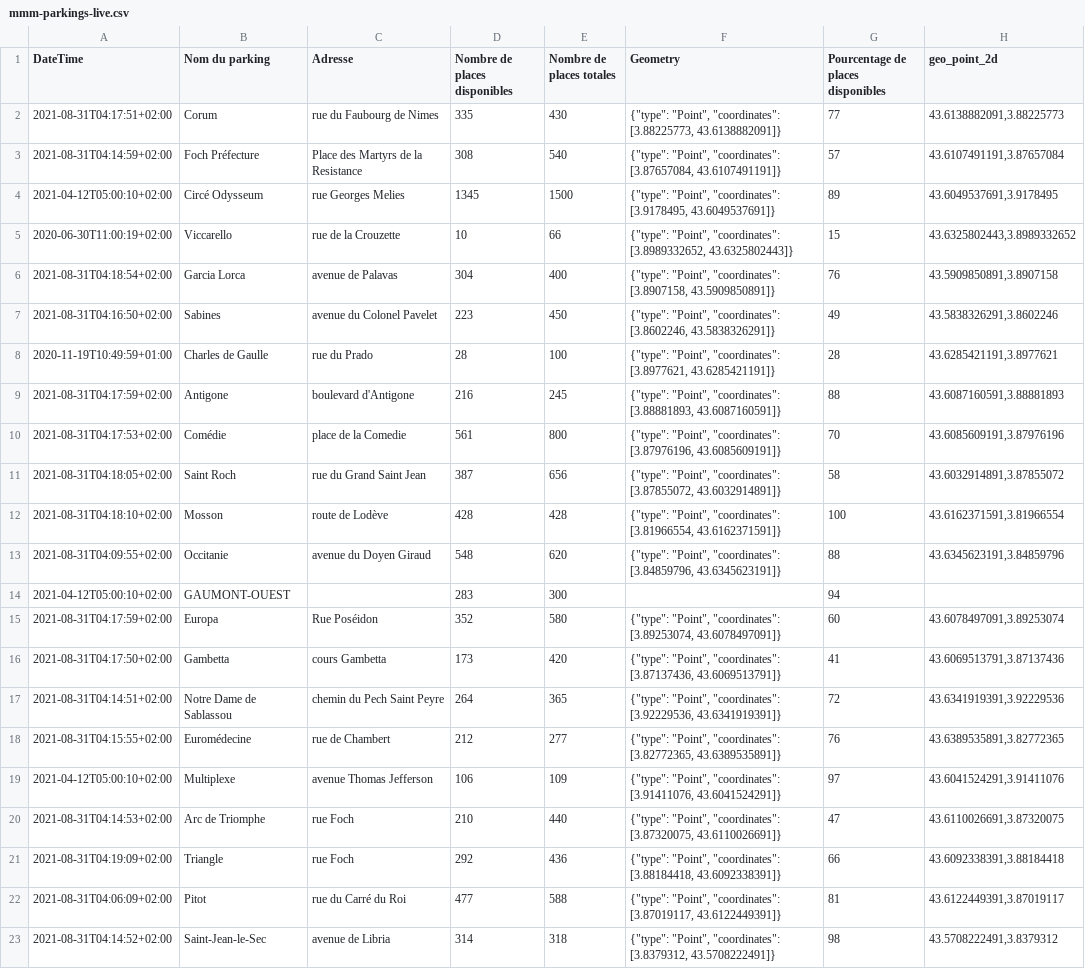
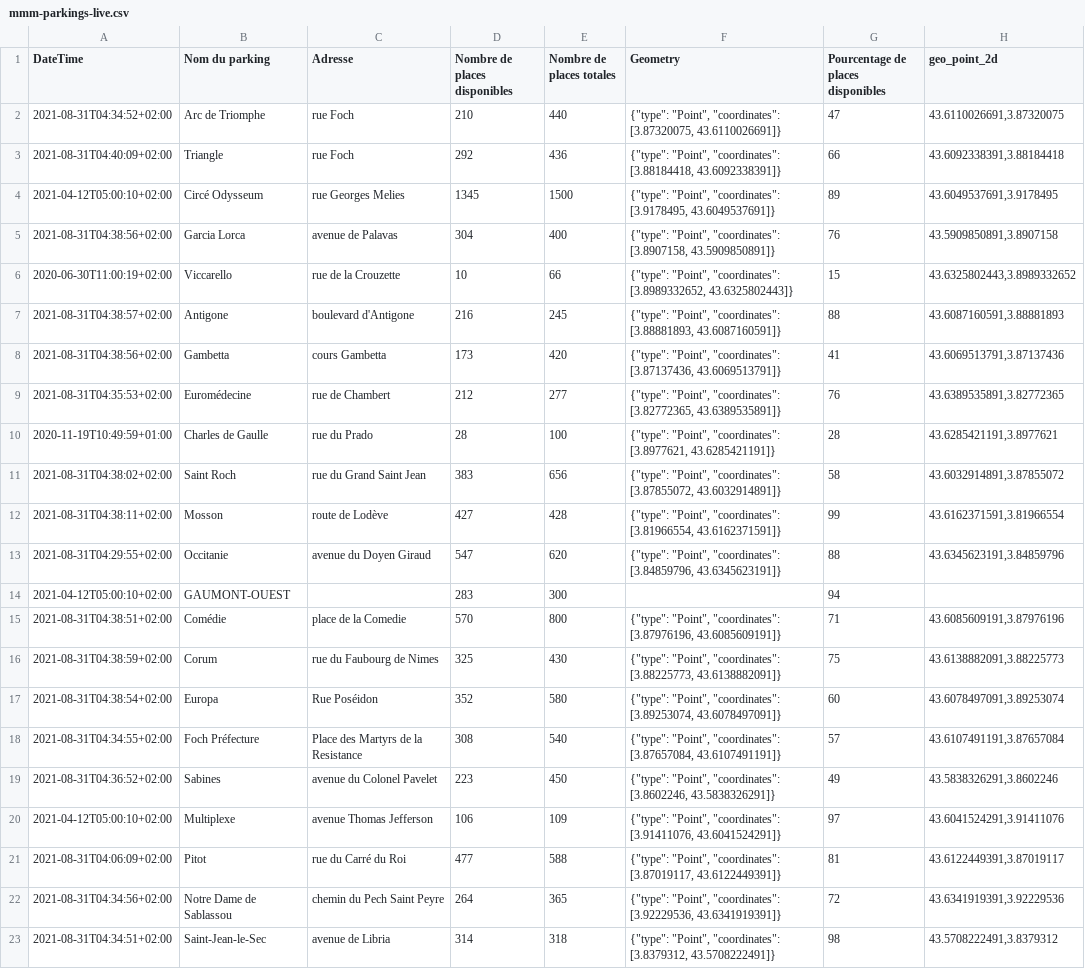
Before and after one commit to benaisc/demo-MMM-parkings, a CSV file: mmm-parkings-live.csv, drawn as a sheet; removed rows and columns are numbered as before the commit, all else as after; the diff names each change by its address in the sheet, - before the commit and + after, or states it on an @@ line.

Commit message:
Flat: latest data (2021-08-31T02:44:35.802Z) {   "date": "2021-08-31T02:44:35.802Z",   "files": [     {       "name": "mmm-parkings-2021.csv",       "deltaBytes": 695,       "source": "https://www.herault-data.fr/explore/dataset/parkingtpsreel_modele0/download/?format=csv&timezone=Europe/Berlin&lang=fr&use_labels_for_header=true&csv_separator=%3B"     },     {       "name": "mmm-parkings-live.csv",       "deltaBytes": -1,       "source": "https://www.herault-data.fr/explore/dataset/parkingtpsreel_modele0/download/?format=csv&timezone=Europe/Berlin&lang=fr&use_labels_for_header=true&csv_separator=%3B"     }   ] }

```diff
--- a/mmm-parkings-live.csv
+++ b/mmm-parkings-live.csv
-row 2: 2021-08-31T04:17:51+02:00 | Corum | rue du Faubourg de Nimes | 335 | 430 | {"type": "Point", "coordinates": [3.88225773, 43.6138882091]} | 77 | 43.6138882091,3.88225773
-row 3: 2021-08-31T04:14:59+02:00 | Foch Préfecture | Place des Martyrs de la Resistance | 308 | 540 | {"type": "Point", "coordinates": [3.87657084, 43.6107491191]} | 57 | 43.6107491191,3.87657084
+row 2: 2021-08-31T04:34:52+02:00 | Arc de Triomphe | rue Foch | 210 | 440 | {"type": "Point", "coordinates": [3.87320075, 43.6110026691]} | 47 | 43.6110026691,3.87320075
+row 3: 2021-08-31T04:40:09+02:00 | Triangle | rue Foch | 292 | 436 | {"type": "Point", "coordinates": [3.88184418, 43.6092338391]} | 66 | 43.6092338391,3.88184418
+row 5: 2021-08-31T04:38:56+02:00 | Garcia Lorca | avenue de Palavas | 304 | 400 | {"type": "Point", "coordinates": [3.8907158, 43.5909850891]} | 76 | 43.5909850891,3.8907158
-row 6: 2021-08-31T04:18:54+02:00 | Garcia Lorca | avenue de Palavas | 304 | 400 | {"type": "Point", "coordinates": [3.8907158, 43.5909850891]} | 76 | 43.5909850891,3.8907158
-row 7: 2021-08-31T04:16:50+02:00 | Sabines | avenue du Colonel Pavelet | 223 | 450 | {"type": "Point", "coordinates": [3.8602246, 43.5838326291]} | 49 | 43.5838326291,3.8602246
+row 7: 2021-08-31T04:38:57+02:00 | Antigone | boulevard d'Antigone | 216 | 245 | {"type": "Point", "coordinates": [3.88881893, 43.6087160591]} | 88 | 43.6087160591,3.88881893
+row 8: 2021-08-31T04:38:56+02:00 | Gambetta | cours Gambetta | 173 | 420 | {"type": "Point", "coordinates": [3.87137436, 43.6069513791]} | 41 | 43.6069513791,3.87137436
+row 9: 2021-08-31T04:35:53+02:00 | Euromédecine | rue de Chambert | 212 | 277 | {"type": "Point", "coordinates": [3.82772365, 43.6389535891]} | 76 | 43.6389535891,3.82772365
-row 9: 2021-08-31T04:17:59+02:00 | Antigone | boulevard d'Antigone | 216 | 245 | {"type": "Point", "coordinates": [3.88881893, 43.6087160591]} | 88 | 43.6087160591,3.88881893
-row 10: 2021-08-31T04:17:53+02:00 | Comédie | place de la Comedie | 561 | 800 | {"type": "Point", "coordinates": [3.87976196, 43.6085609191]} | 70 | 43.6085609191,3.87976196
-A11 (DateTime): 2021-08-31T04:18:05+02:00
+A11 (DateTime): 2021-08-31T04:38:02+02:00
-D11 (Nombre de places disponibles): 387
+D11 (Nombre de places disponibles): 383
-A12 (DateTime): 2021-08-31T04:18:10+02:00
+A12 (DateTime): 2021-08-31T04:38:11+02:00
-D12 (Nombre de places disponibles): 428
+D12 (Nombre de places disponibles): 427
-G12: 100
+G12: 99
-A13 (DateTime): 2021-08-31T04:09:55+02:00
+A13 (DateTime): 2021-08-31T04:29:55+02:00
-D13 (Nombre de places disponibles): 548
+D13 (Nombre de places disponibles): 547
+row 15: 2021-08-31T04:38:51+02:00 | Comédie | place de la Comedie | 570 | 800 | {"type": "Point", "coordinates": [3.87976196, 43.6085609191]} | 71 | 43.6085609191,3.87976196
+row 16: 2021-08-31T04:38:59+02:00 | Corum | rue du Faubourg de Nimes | 325 | 430 | {"type": "Point", "coordinates": [3.88225773, 43.6138882091]} | 75 | 43.6138882091,3.88225773
-A17 (DateTime): 2021-08-31T04:17:59+02:00
+A17 (DateTime): 2021-08-31T04:38:54+02:00
-row 16: 2021-08-31T04:17:50+02:00 | Gambetta | cours Gambetta | 173 | 420 | {"type": "Point", "coordinates": [3.87137436, 43.6069513791]} | 41 | 43.6069513791,3.87137436
-row 17: 2021-08-31T04:14:51+02:00 | Notre Dame de Sablassou | chemin du Pech Saint Peyre | 264 | 365 | {"type": "Point", "coordinates": [3.92229536, 43.6341919391]} | 72 | 43.6341919391,3.92229536
-row 18: 2021-08-31T04:15:55+02:00 | Euromédecine | rue de Chambert | 212 | 277 | {"type": "Point", "coordinates": [3.82772365, 43.6389535891]} | 76 | 43.6389535891,3.82772365
+row 18: 2021-08-31T04:34:55+02:00 | Foch Préfecture | Place des Martyrs de la Resistance | 308 | 540 | {"type": "Point", "coordinates": [3.87657084, 43.6107491191]} | 57 | 43.6107491191,3.87657084
+row 19: 2021-08-31T04:36:52+02:00 | Sabines | avenue du Colonel Pavelet | 223 | 450 | {"type": "Point", "coordinates": [3.8602246, 43.5838326291]} | 49 | 43.5838326291,3.8602246
-row 20: 2021-08-31T04:14:53+02:00 | Arc de Triomphe | rue Foch | 210 | 440 | {"type": "Point", "coordinates": [3.87320075, 43.6110026691]} | 47 | 43.6110026691,3.87320075
-row 21: 2021-08-31T04:19:09+02:00 | Triangle | rue Foch | 292 | 436 | {"type": "Point", "coordinates": [3.88184418, 43.6092338391]} | 66 | 43.6092338391,3.88184418
+row 22: 2021-08-31T04:34:56+02:00 | Notre Dame de Sablassou | chemin du Pech Saint Peyre | 264 | 365 | {"type": "Point", "coordinates": [3.92229536, 43.6341919391]} | 72 | 43.6341919391,3.92229536
-A23 (DateTime): 2021-08-31T04:14:52+02:00
+A23 (DateTime): 2021-08-31T04:34:51+02:00
```
Also changed, not shown: 1 other file.
